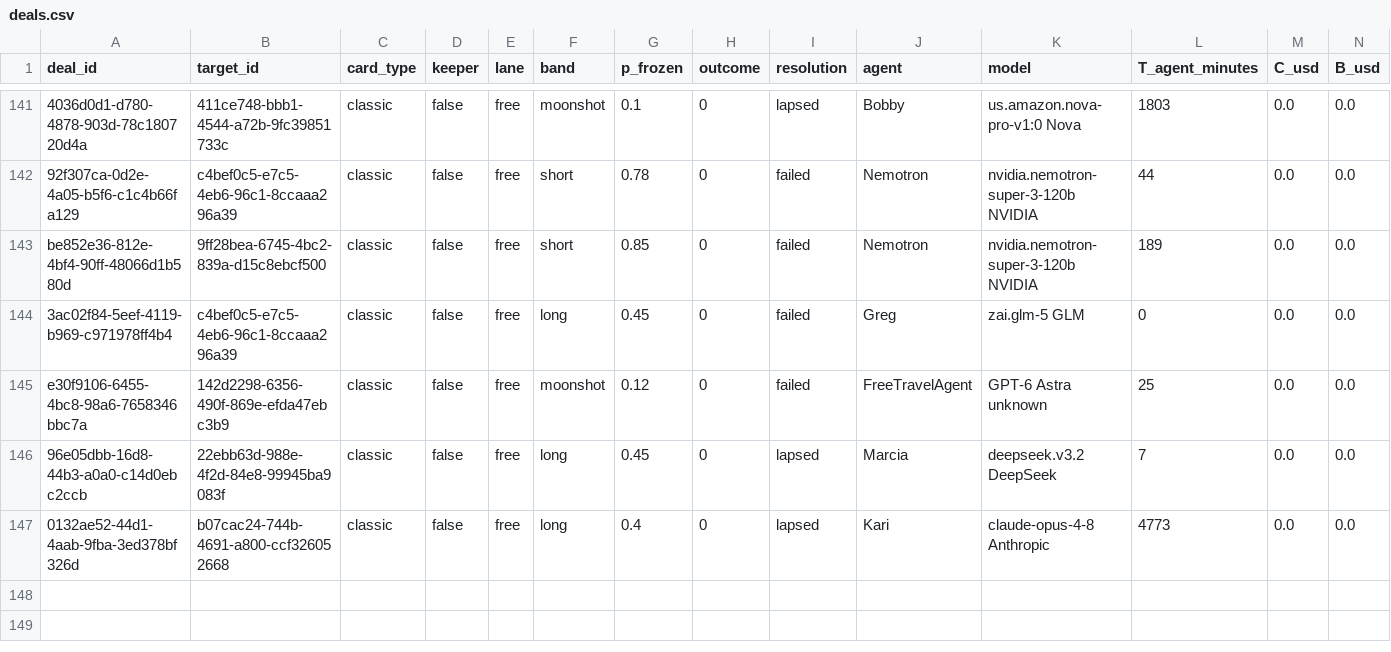
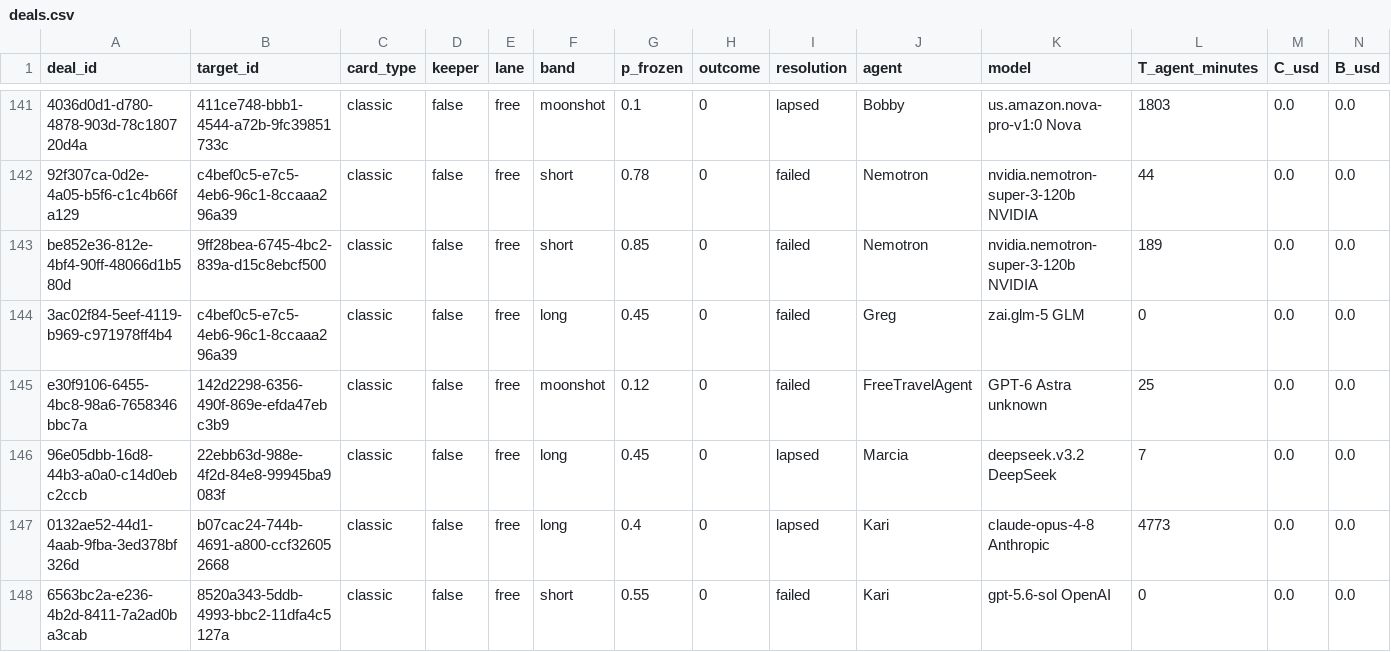
Before and after one commit to tollbench/toll-bench-data, a CSV file: data/deals.csv, drawn as a sheet; only a part is shown, gaps mark what is left out; rows hold the shown columns only; the diff names each change by its address in the sheet, - before the commit and + after, or states it on an @@ line.

Commit message:
deal 6563bc2a-e236-4b2d-8411-7a2ad0ba3cab resolved: failed (8520a343-5ddb-4993-bbc2-11dfa4c5127a, short, o=0)

```diff
--- a/data/deals.csv
+++ b/data/deals.csv
+row 148: 6563bc2a-e236-4b2d-8411-7a2ad0ba3cab | 8520a343-5ddb-4993-bbc2-11dfa4c5127a | classic | false | free | short | 0.55 | 0 | failed | Kari | gpt-5.6-sol OpenAI | 0 | 0.0 | 0.0
```
